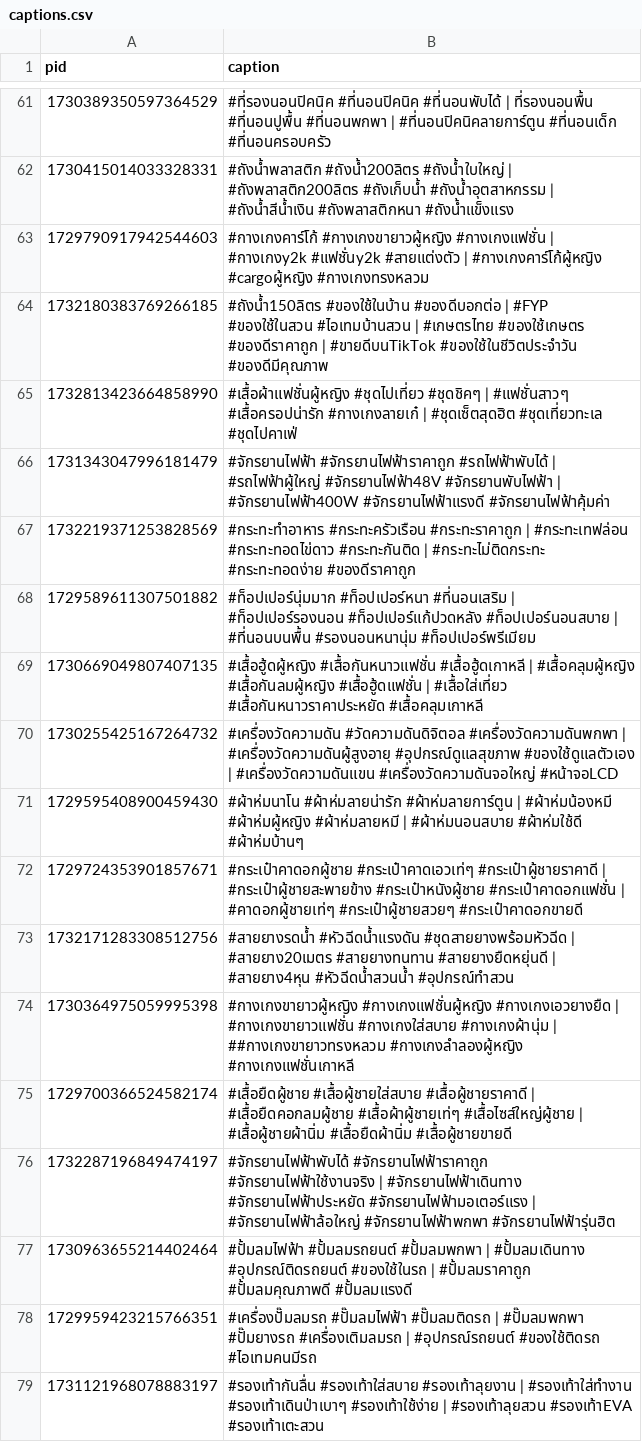
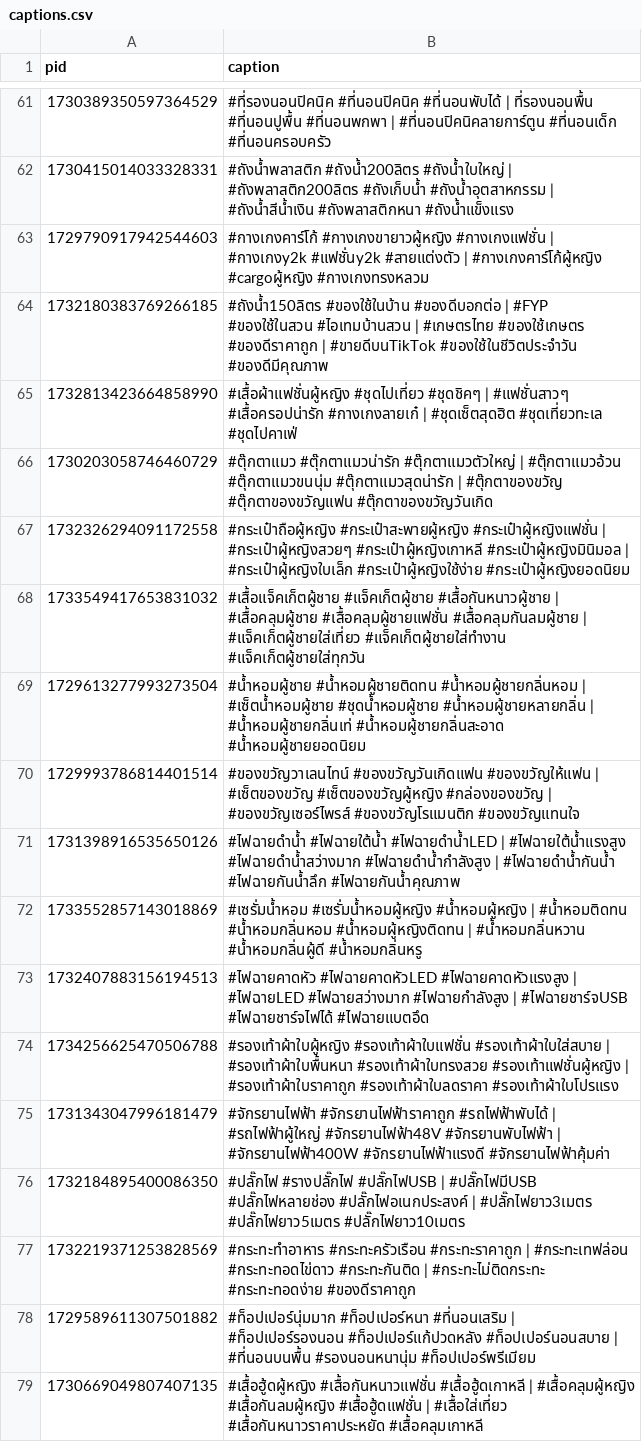
Before and after one commit to ohmwarareok/tiktok-captions, a CSV file: captions.csv, drawn as a sheet; only a part is shown, gaps mark what is left out; the shorter side is filled out with more unchanged rows; the diff names each change by its address in the sheet, - before the commit and + after, or states it on an @@ line.

Commit message:
Update captions.csv

```diff
--- a/captions.csv
+++ b/captions.csv
+row 66: 1730203058746460729 | #ตุ๊กตาแมว #ตุ๊กตาแมวน่ารัก #ตุ๊กตาแมวตัวใหญ่ | #ตุ๊กตาแมวอ้วน #ตุ๊กตาแมวขนนุ่ม #ตุ๊กตาแมวสุดน่ารัก | #ตุ๊กตาของขวัญ #ตุ๊กตาของขวัญแฟน #ตุ๊กตาของขวัญวันเกิด
+row 67: 1732326294091172558 | #กระเป๋าถือผู้หญิง #กระเป๋าสะพายผู้หญิง #กระเป๋าผู้หญิงแฟชั่น | #กระเป๋าผู้หญิงสวยๆ #กระเป๋าผู้หญิงเกาหลี #กระเป๋าผู้หญิงมินิมอล | #กระเป๋าผู้หญิงใบเล็ก #กระเป๋าผู้หญิงใช้ง่าย #กระเป๋าผู้หญิงยอดนิยม
+row 68: 1733549417653831032 | #เสื้อแจ็คเก็ตผู้ชาย #แจ็คเก็ตผู้ชาย #เสื้อกันหนาวผู้ชาย | #เสื้อคลุมผู้ชาย #เสื้อคลุมผู้ชายแฟชั่น #เสื้อคลุมกันลมผู้ชาย | #แจ็คเก็ตผู้ชายใส่เที่ยว #แจ็คเก็ตผู้ชายใส่ทำงาน #แจ็คเก็ตผู้ชายใส่ทุกวัน
+row 69: 1729613277993273504 | #น้ำหอมผู้ชาย #น้ำหอมผู้ชายติดทน #น้ำหอมผู้ชายกลิ่นหอม | #เซ็ตน้ำหอมผู้ชาย #ชุดน้ำหอมผู้ชาย #น้ำหอมผู้ชายหลายกลิ่น | #น้ำหอมผู้ชายกลิ่นเท่ #น้ำหอมผู้ชายกลิ่นสะอาด #น้ำหอมผู้ชายยอดนิยม
+row 70: 1729993786814401514 | #ของขวัญวาเลนไทน์ #ของขวัญวันเกิดแฟน #ของขวัญให้แฟน | #เซ็ตของขวัญ #เซ็ตของขวัญผู้หญิง #กล่องของขวัญ | #ของขวัญเซอร์ไพรส์ #ของขวัญโรแมนติก #ของขวัญแทนใจ
+row 71: 1731398916535650126 | #ไฟฉายดำน้ำ #ไฟฉายใต้น้ำ #ไฟฉายดำน้ำLED | #ไฟฉายใต้น้ำแรงสูง #ไฟฉายดำน้ำสว่างมาก #ไฟฉายดำน้ำกำลังสูง | #ไฟฉายดำน้ำกันน้ำ #ไฟฉายกันน้ำลึก #ไฟฉายกันน้ำคุณภาพ
+row 72: 1733552857143018869 | #เซรั่มน้ำหอม #เซรั่มน้ำหอมผู้หญิง #น้ำหอมผู้หญิง | #น้ำหอมติดทน #น้ำหอมกลิ่นหอม #น้ำหอมผู้หญิงติดทน | #น้ำหอมกลิ่นหวาน #น้ำหอมกลิ่นผู้ดี #น้ำหอมกลิ่นหรู
+row 73: 1732407883156194513 | #ไฟฉายคาดหัว #ไฟฉายคาดหัวLED #ไฟฉายคาดหัวแรงสูง | #ไฟฉายLED #ไฟฉายสว่างมาก #ไฟฉายกำลังสูง | #ไฟฉายชาร์จUSB #ไฟฉายชาร์จไฟได้ #ไฟฉายแบตอึด
+row 74: 1734256625470506788 | #รองเท้าผ้าใบผู้หญิง #รองเท้าผ้าใบแฟชั่น #รองเท้าผ้าใบใส่สบาย | #รองเท้าผ้าใบพื้นหนา #รองเท้าผ้าใบทรงสวย #รองเท้าแฟชั่นผู้หญิง | #รองเท้าผ้าใบราคาถูก #รองเท้าผ้าใบลดราคา #รองเท้าผ้าใบโปรแรง
+row 76: 1732184895400086350 | #ปลั๊กไฟ #รางปลั๊กไฟ #ปลั๊กไฟUSB | #ปลั๊กไฟมีUSB #ปลั๊กไฟหลายช่อง #ปลั๊กไฟอเนกประสงค์ | #ปลั๊กไฟยาว3เมตร #ปลั๊กไฟยาว5เมตร #ปลั๊กไฟยาว10เมตร
```
